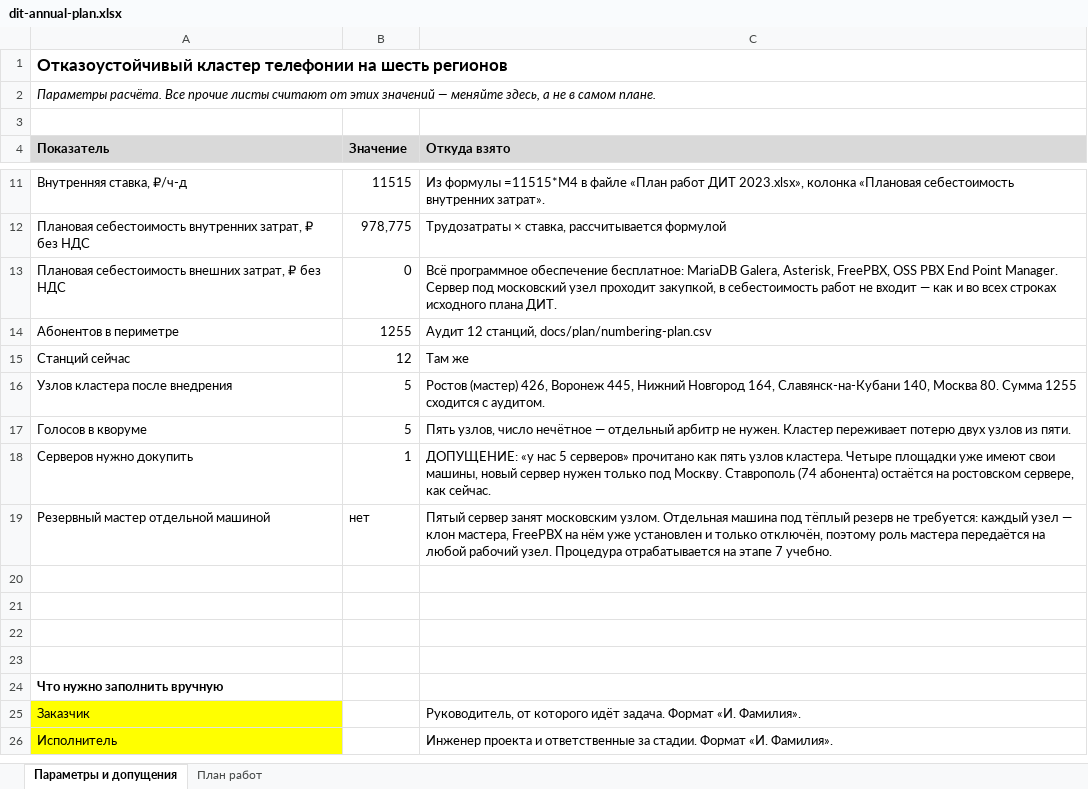
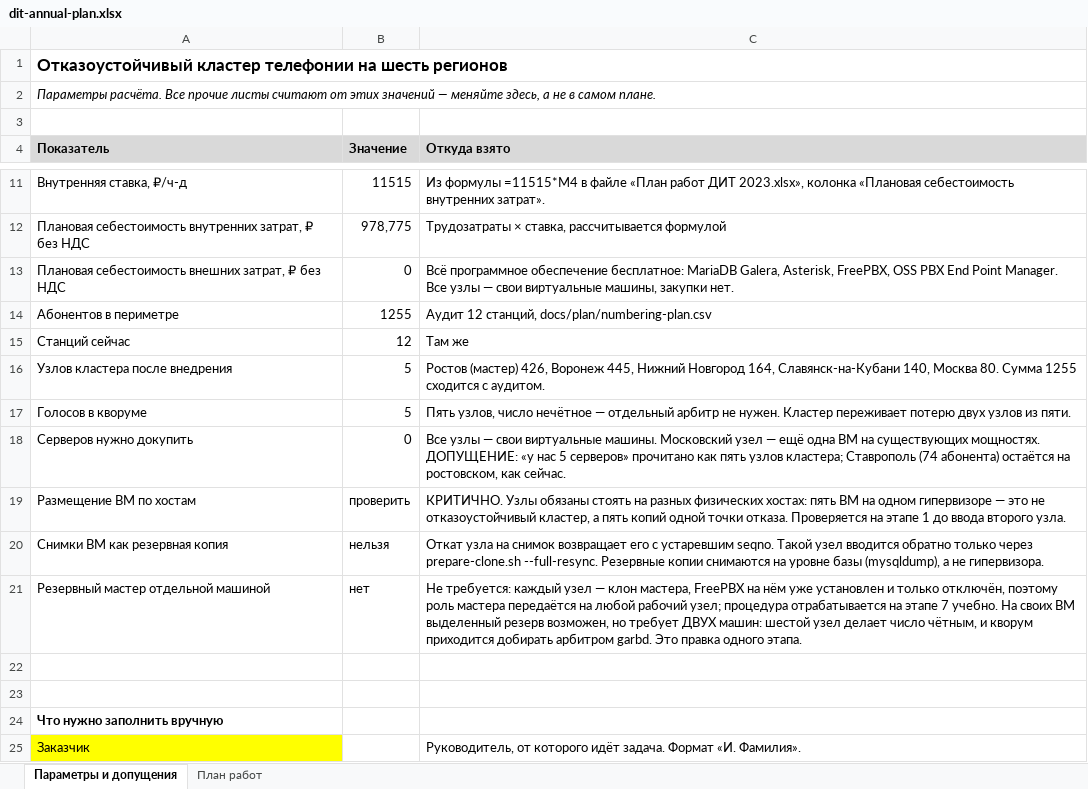
Before and after one commit to IIPOCTO4EJIOBEK/Asterisk-claster, an Excel workbook: docs/plan/dit-annual-plan.xlsx, sheet Параметры и допущения, drawn as a sheet; only a part is shown, gaps mark what is left out; the shorter side is filled out with more unchanged rows; values as stored, in another font and other column widths than the file's, no borders; removed rows and columns are numbered as before the commit, all else as after; the diff names each change by its address in the sheet, - before the commit and + after, or states it on an @@ line.

```diff
--- a/docs/plan/dit-annual-plan.xlsx (sheet Параметры и допущения)
+++ b/docs/plan/dit-annual-plan.xlsx (sheet Параметры и допущения)
-C13 (Откуда взято): …Point Manager. Сервер под московский узел проходит закупкой, в себестоимость работ не входит — как и во всех строках исходного плана ДИТ.
+C13 (Откуда взято): …Point Manager. Все узлы — свои виртуальные машины, закупки нет.
-B18 (Значение): 1
+B18 (Значение): 0
-C18 (Откуда взято): ДОПУЩЕНИЕ: «у нас 5 серверов» прочитано как пять узлов кластера. Четыре площадки уже имеют свои машины, новый сервер нужен только под Москву. Ставрополь (74 абонента) остаётся на ростовском сервере, как сейчас.
+C18 (Откуда взято): Все узлы — свои виртуальные машины. Московский узел — ещё одна ВМ на существующих мощностях. ДОПУЩЕНИЕ: «у нас 5 серверов» прочитано как пять узлов кластера; Ставрополь (74 абонента) остаётся на ростовском, как сейчас.
+row 19: Размещение ВМ по хостам | проверить | КРИТИЧНО. Узлы обязаны стоять на разных физических хостах: пять ВМ на одном гипервизоре — это не отказоустойчивый кластер, а пять копий одной точки отказа. Проверяется на этапе 1 до ввода второго узла.
+row 20: Снимки ВМ как резервная копия | нельзя | Откат узла на снимок возвращает его с устаревшим seqno. Такой узел вводится обратно только через prepare-clone.sh --full-resync. Резервные копии снимаются на уровне базы (mysqldump), а не гипервизора.
-C21 (Откуда взято): Пятый сервер занят московским узлом. Отдельная машина под тёплый резерв не требуется: каждый узел — клон мастера, FreePBX на нём уже установлен и только отключён, поэтому роль мастера передаётся на любой рабочий узел. Процедура отрабатывается на этапе 7 учебно.
+C21 (Откуда взято): Не требуется: каждый узел — клон мастера, FreePBX на нём уже установлен и только отключён, поэтому роль мастера передаётся на любой рабочий узел; процедура отрабатывается на этапе 7 учебно. На своих ВМ выделенный резерв возможен, но требует ДВУХ машин: шестой узел делает число чётным, и кворум приходится добирать арбитром garbd. Это правка одного этапа.
-row 20: (empty)
-row 21: (empty)
```
Also changed, not shown: sheet План работ, docs/plan/dit-project-registry.xlsx, 3 other files.
